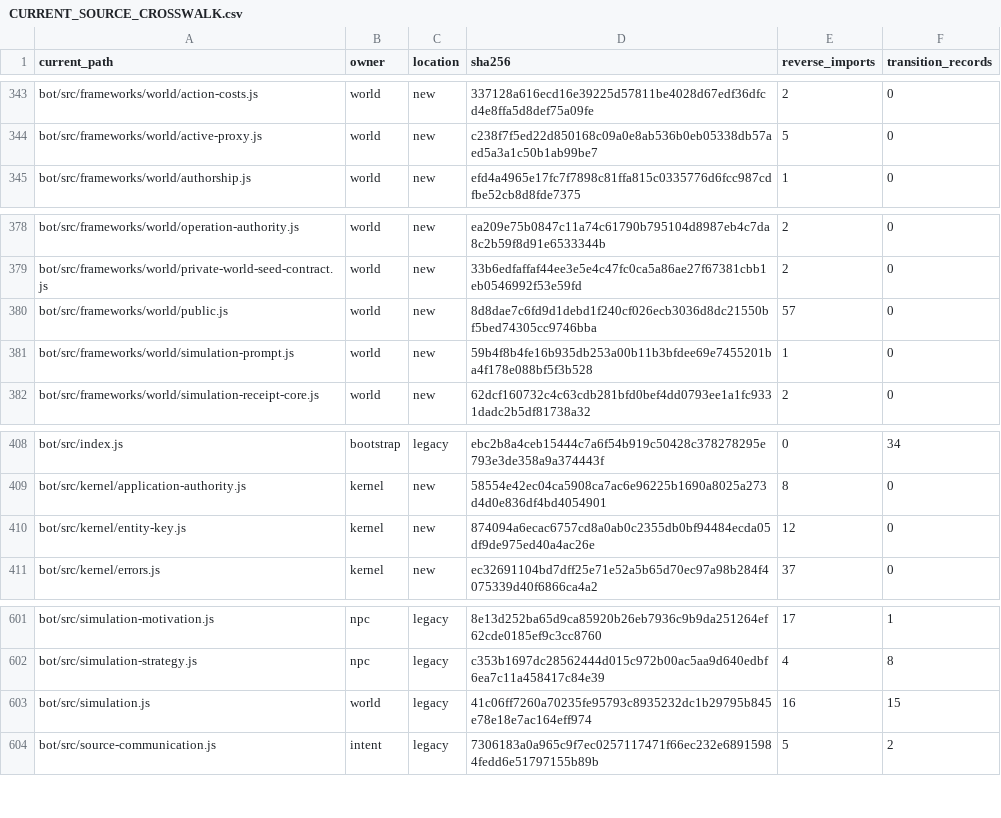
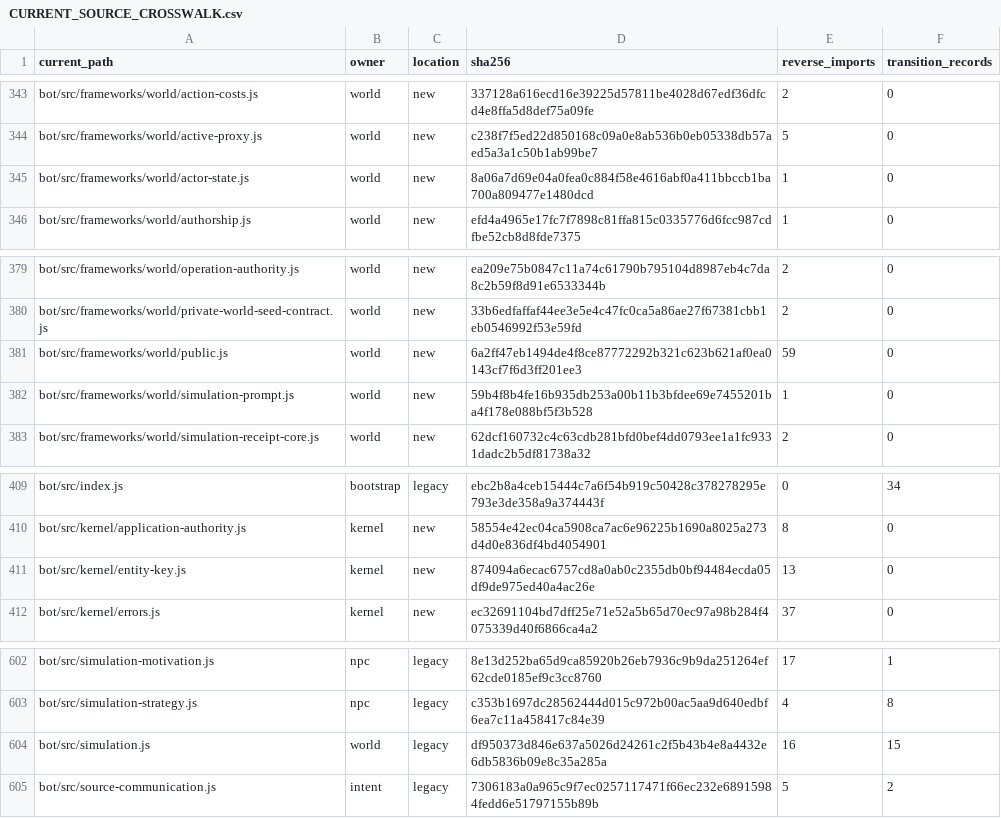
Before and after one commit to KeshireTheChaotic/Veiled_City, a CSV file: docs/Implementation_Plans/Framework_Refactor/AUDIT-20261026/CURRENT_SOURCE_CROSSWALK.csv, drawn as a sheet; only a part is shown, gaps mark what is left out.

Commit message:
RF04-F05: expose original native World actor-state provider

```diff
--- a/docs/Implementation_Plans/Framework_Refactor/AUDIT-20261026/CURRENT_SOURCE_CROSSWALK.csv
+++ b/docs/Implementation_Plans/Framework_Refactor/AUDIT-20261026/CURRENT_SOURCE_CROSSWALK.csv
@@ -344,2 +344,3 @@
 "bot/src/frameworks/world/active-proxy.js","world","new","c238f7f5ed22d850168c09a0e8ab536b0eb05338db57aed5a3a1c50b1ab99be7","5","0"
+"bot/src/frameworks/world/actor-state.js","world","new","8a06a7d69e04a0fea0c884f58e4616abf0a411bbccb1ba700a809477e1480dcd","1","0"
 "bot/src/frameworks/world/authorship.js","world","new","efd4a4965e17fc7f7898c81ffa815c0335776d6fcc987cdfbe52cb8d8fde7375","1","0"
@@ -379,3 +380,3 @@
 "bot/src/frameworks/world/private-world-seed-contract.js","world","new","33b6edfaffaf44ee3e5e4c47fc0ca5a86ae27f67381cbb1eb0546992f53e59fd","2","0"
-"bot/src/frameworks/world/public.js","world","new","8d8dae7c6fd9d1debd1f240cf026ecb3036d8dc21550bf5bed74305cc9746bba","57","0"
+"bot/src/frameworks/world/public.js","world","new","6a2ff47eb1494de4f8ce87772292b321c623b621af0ea0143cf7f6d3ff201ee3","59","0"
 "bot/src/frameworks/world/simulation-prompt.js","world","new","59b4f8b4fe16b935db253a00b11b3bfdee69e7455201ba4f178e088bf5f3b528","1","0"
@@ -409,3 +410,3 @@
 "bot/src/kernel/application-authority.js","kernel","new","58554e42ec04ca5908ca7ac6e96225b1690a8025a273d4d0e836df4bd4054901","8","0"
-"bot/src/kernel/entity-key.js","kernel","new","874094a6ecac6757cd8a0ab0c2355db0bf94484ecda05df9de975ed40a4ac26e","12","0"
+"bot/src/kernel/entity-key.js","kernel","new","874094a6ecac6757cd8a0ab0c2355db0bf94484ecda05df9de975ed40a4ac26e","13","0"
 "bot/src/kernel/errors.js","kernel","new","ec32691104bd7dff25e71e52a5b65d70ec97a98b284f4075339d40f6866ca4a2","37","0"
@@ -602,3 +603,3 @@
 "bot/src/simulation-strategy.js","npc","legacy","c353b1697dc28562444d015c972b00ac5aa9d640edbf6ea7c11a458417c84e39","4","8"
-"bot/src/simulation.js","world","legacy","41c06ff7260a70235fe95793c8935232dc1b29795b845e78e18e7ac164eff974","16","15"
+"bot/src/simulation.js","world","legacy","df950373d846e637a5026d24261c2f5b43b4e8a4432e6db5836b09e8c35a285a","16","15"
 "bot/src/source-communication.js","intent","legacy","7306183a0a965c9f7ec0257117471f66ec232e68915984fedd6e51797155b89b","5","2"
```
Also changed, not shown: 20 other files.
